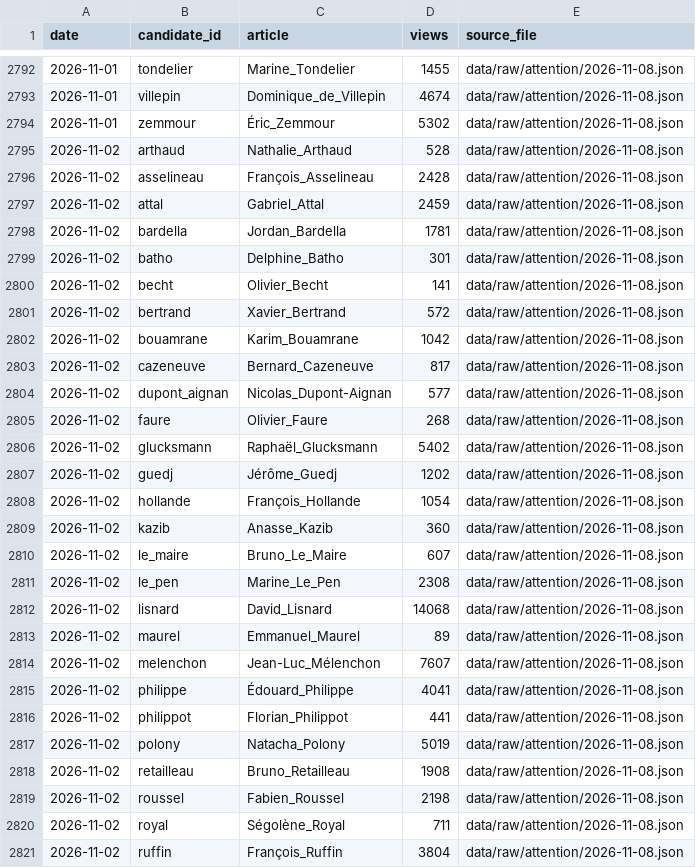
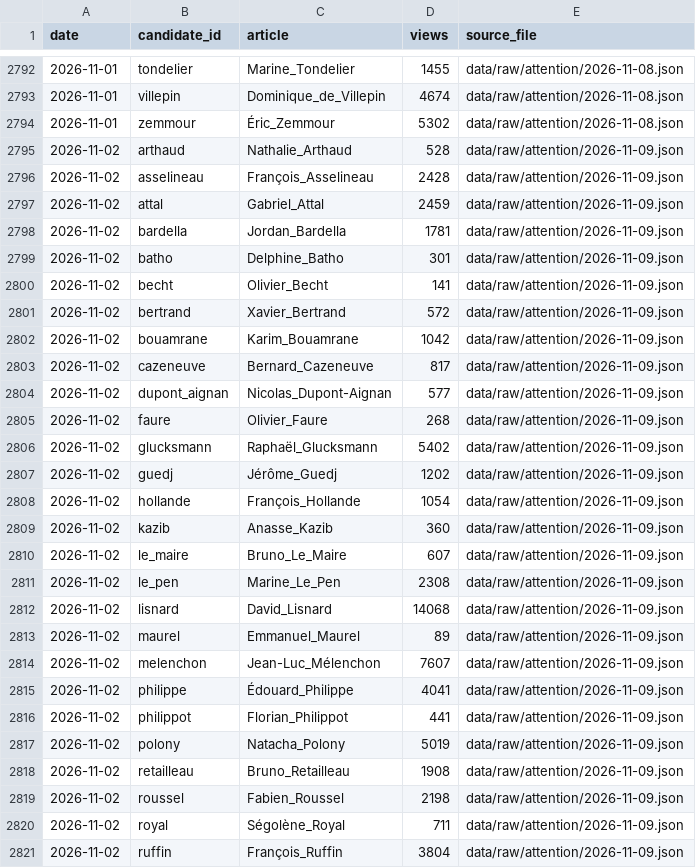
Before and after one commit to Hebilicious/fr2027-forecaster, a CSV file: data/clean/attention.csv, drawn as a sheet; only a part is shown, gaps mark what is left out; the diff covers the shown part only.

```diff
--- a/data/clean/attention.csv
+++ b/data/clean/attention.csv
@@ -2794,28 +2794,28 @@ date,candidate_id,article,views,source_file
 2026-11-01,zemmour,Éric_Zemmour,5302,data/raw/attention/2026-11-08.json
-2026-11-02,arthaud,Nathalie_Arthaud,528,data/raw/attention/2026-11-08.json
-2026-11-02,asselineau,François_Asselineau,2428,data/raw/attention/2026-11-08.json
-2026-11-02,attal,Gabriel_Attal,2459,data/raw/attention/2026-11-08.json
-2026-11-02,bardella,Jordan_Bardella,1781,data/raw/attention/2026-11-08.json
-2026-11-02,batho,Delphine_Batho,301,data/raw/attention/2026-11-08.json
-2026-11-02,becht,Olivier_Becht,141,data/raw/attention/2026-11-08.json
-2026-11-02,bertrand,Xavier_Bertrand,572,data/raw/attention/2026-11-08.json
-2026-11-02,bouamrane,Karim_Bouamrane,1042,data/raw/attention/2026-11-08.json
-2026-11-02,cazeneuve,Bernard_Cazeneuve,817,data/raw/attention/2026-11-08.json
-2026-11-02,dupont_aignan,Nicolas_Dupont-Aignan,577,data/raw/attention/2026-11-08.json
-2026-11-02,faure,Olivier_Faure,268,data/raw/attention/2026-11-08.json
-2026-11-02,glucksmann,Raphaël_Glucksmann,5402,data/raw/attention/2026-11-08.json
-2026-11-02,guedj,Jérôme_Guedj,1202,data/raw/attention/2026-11-08.json
-2026-11-02,hollande,François_Hollande,1054,data/raw/attention/2026-11-08.json
-2026-11-02,kazib,Anasse_Kazib,360,data/raw/attention/2026-11-08.json
-2026-11-02,le_maire,Bruno_Le_Maire,607,data/raw/attention/2026-11-08.json
-2026-11-02,le_pen,Marine_Le_Pen,2308,data/raw/attention/2026-11-08.json
-2026-11-02,lisnard,David_Lisnard,14068,data/raw/attention/2026-11-08.json
-2026-11-02,maurel,Emmanuel_Maurel,89,data/raw/attention/2026-11-08.json
-2026-11-02,melenchon,Jean-Luc_Mélenchon,7607,data/raw/attention/2026-11-08.json
-2026-11-02,philippe,Édouard_Philippe,4041,data/raw/attention/2026-11-08.json
-2026-11-02,philippot,Florian_Philippot,441,data/raw/attention/2026-11-08.json
-2026-11-02,polony,Natacha_Polony,5019,data/raw/attention/2026-11-08.json
-2026-11-02,retailleau,Bruno_Retailleau,1908,data/raw/attention/2026-11-08.json
-2026-11-02,roussel,Fabien_Roussel,2198,data/raw/attention/2026-11-08.json
-2026-11-02,royal,Ségolène_Royal,711,data/raw/attention/2026-11-08.json
-2026-11-02,ruffin,François_Ruffin,3804,data/raw/attention/2026-11-08.json
+2026-11-02,arthaud,Nathalie_Arthaud,528,data/raw/attention/2026-11-09.json
+2026-11-02,asselineau,François_Asselineau,2428,data/raw/attention/2026-11-09.json
+2026-11-02,attal,Gabriel_Attal,2459,data/raw/attention/2026-11-09.json
+2026-11-02,bardella,Jordan_Bardella,1781,data/raw/attention/2026-11-09.json
+2026-11-02,batho,Delphine_Batho,301,data/raw/attention/2026-11-09.json
+2026-11-02,becht,Olivier_Becht,141,data/raw/attention/2026-11-09.json
+2026-11-02,bertrand,Xavier_Bertrand,572,data/raw/attention/2026-11-09.json
+2026-11-02,bouamrane,Karim_Bouamrane,1042,data/raw/attention/2026-11-09.json
+2026-11-02,cazeneuve,Bernard_Cazeneuve,817,data/raw/attention/2026-11-09.json
+2026-11-02,dupont_aignan,Nicolas_Dupont-Aignan,577,data/raw/attention/2026-11-09.json
+2026-11-02,faure,Olivier_Faure,268,data/raw/attention/2026-11-09.json
+2026-11-02,glucksmann,Raphaël_Glucksmann,5402,data/raw/attention/2026-11-09.json
+2026-11-02,guedj,Jérôme_Guedj,1202,data/raw/attention/2026-11-09.json
+2026-11-02,hollande,François_Hollande,1054,data/raw/attention/2026-11-09.json
+2026-11-02,kazib,Anasse_Kazib,360,data/raw/attention/2026-11-09.json
+2026-11-02,le_maire,Bruno_Le_Maire,607,data/raw/attention/2026-11-09.json
+2026-11-02,le_pen,Marine_Le_Pen,2308,data/raw/attention/2026-11-09.json
+2026-11-02,lisnard,David_Lisnard,14068,data/raw/attention/2026-11-09.json
+2026-11-02,maurel,Emmanuel_Maurel,89,data/raw/attention/2026-11-09.json
+2026-11-02,melenchon,Jean-Luc_Mélenchon,7607,data/raw/attention/2026-11-09.json
+2026-11-02,philippe,Édouard_Philippe,4041,data/raw/attention/2026-11-09.json
+2026-11-02,philippot,Florian_Philippot,441,data/raw/attention/2026-11-09.json
+2026-11-02,polony,Natacha_Polony,5019,data/raw/attention/2026-11-09.json
+2026-11-02,retailleau,Bruno_Retailleau,1908,data/raw/attention/2026-11-09.json
+2026-11-02,roussel,Fabien_Roussel,2198,data/raw/attention/2026-11-09.json
+2026-11-02,royal,Ségolène_Royal,711,data/raw/attention/2026-11-09.json
+2026-11-02,ruffin,François_Ruffin,3804,data/raw/attention/2026-11-09.json
```
Also changed, not shown: 123 edited cells elsewhere in this file, data/clean/gdelt.csv, data/clean/news.csv, 7 other files.
